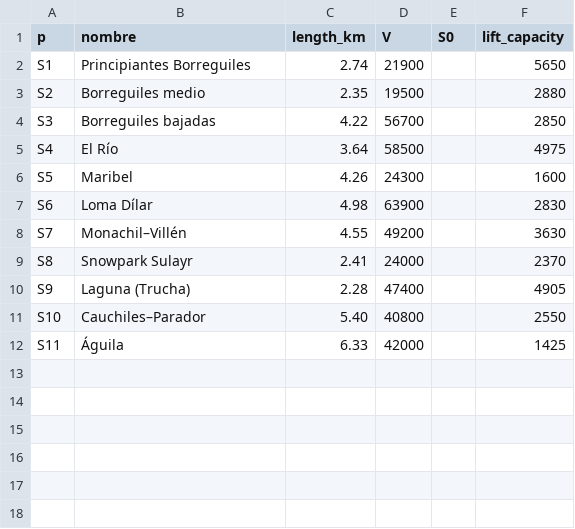
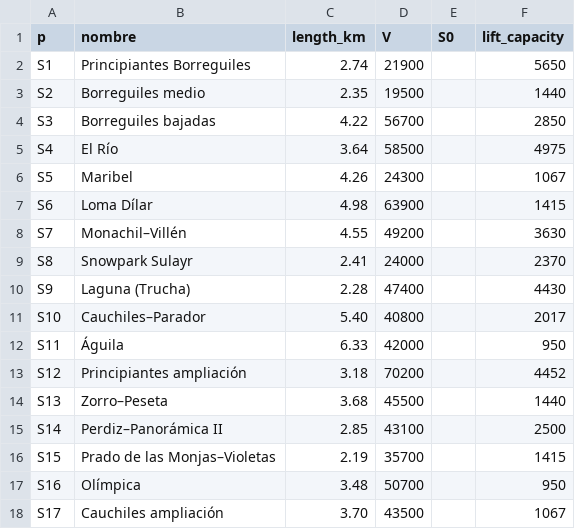
Before and after one commit to adrianalorenzo/proyecto_optimizacion_innivacion, a CSV file: data/processed/pistas.csv, drawn as a sheet.

```diff
--- a/data/processed/pistas.csv
+++ b/data/processed/pistas.csv
@@ -2,11 +2,17 @@ p,nombre,length_km,V,S0,lift_capacity
 S1,Principiantes Borreguiles,2.74,21900,,5650
-S2,Borreguiles medio,2.35,19500,,2880
+S2,Borreguiles medio,2.35,19500,,1440
 S3,Borreguiles bajadas,4.22,56700,,2850
 S4,El Río,3.64,58500,,4975
-S5,Maribel,4.26,24300,,1600
-S6,Loma Dílar,4.98,63900,,2830
+S5,Maribel,4.26,24300,,1067
+S6,Loma Dílar,4.98,63900,,1415
 S7,Monachil–Villén,4.55,49200,,3630
 S8,Snowpark Sulayr,2.41,24000,,2370
-S9,Laguna (Trucha),2.28,47400,,4905
-S10,Cauchiles–Parador,5.40,40800,,2550
-S11,Águila,6.33,42000,,1425
+S9,Laguna (Trucha),2.28,47400,,4430
+S10,Cauchiles–Parador,5.40,40800,,2017
+S11,Águila,6.33,42000,,950
+S12,Principiantes ampliación,3.18,70200,,4452
+S13,Zorro–Peseta,3.68,45500,,1440
+S14,Perdiz–Panorámica II,2.85,43100,,2500
+S15,Prado de las Monjas–Violetas,2.19,35700,,1415
+S16,Olímpica,3.48,50700,,950
+S17,Cauchiles ampliación,3.70,43500,,1067
```
Also changed, not shown: 2 other files.
